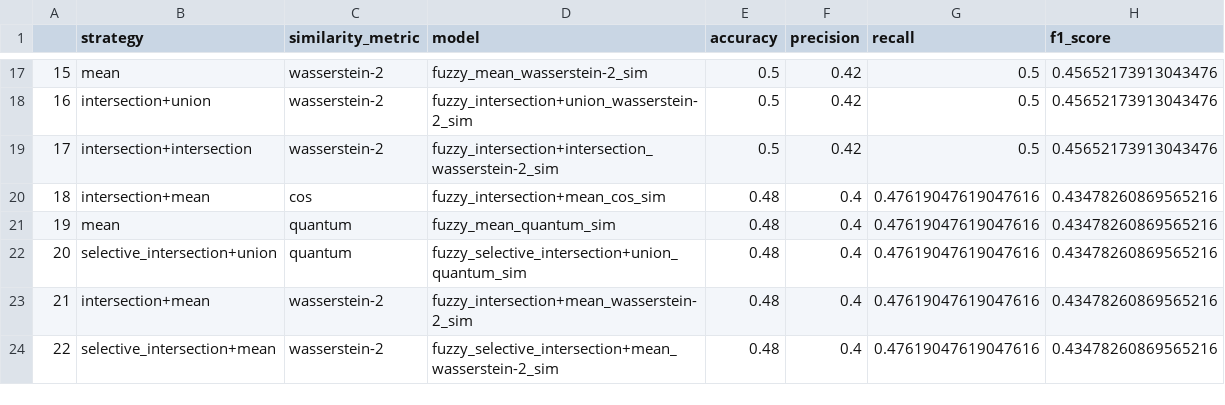
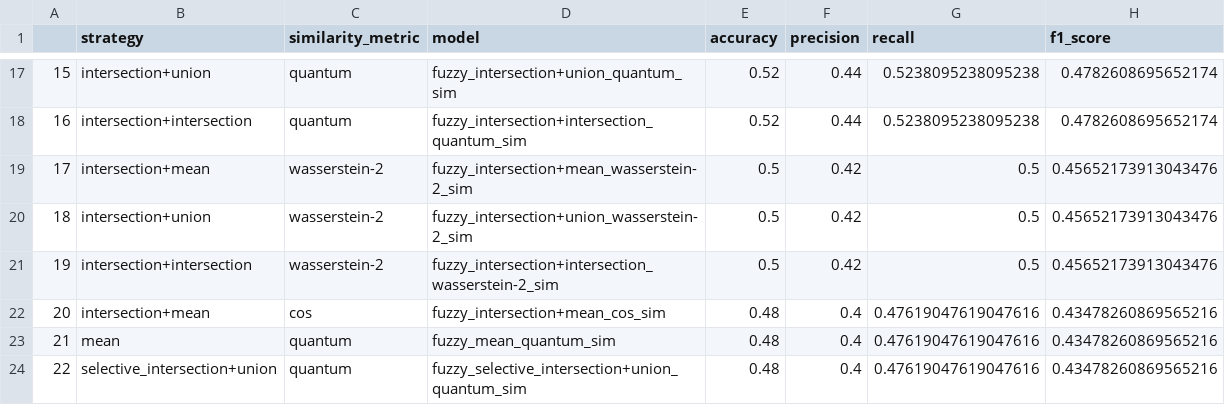
Before and after one commit to IsaacFigNewton/DisCoFuzz, a TSV file: full_train_eval-wn_free-n_components=64-kernel_size=16.tsv, drawn as a sheet; only a part is shown, gaps mark what is left out; the diff covers the shown part only.

```diff
--- a/full_train_eval-wn_free-n_components=64-kernel_size=16.tsv
+++ b/full_train_eval-wn_free-n_components=64-kernel_size=16.tsv
@@ -17,8 +17,8 @@
-15	mean	wasserstein-2	fuzzy_mean_wasserstein-2_sim	0.5	0.42	0.5	0.45652173913043476
-16	intersection+union	wasserstein-2	fuzzy_intersection+union_wasserstein-2_sim	0.5	0.42	0.5	0.45652173913043476
-17	intersection+intersection	wasserstein-2	fuzzy_intersection+intersection_wasserstein-2_sim	0.5	0.42	0.5	0.45652173913043476
-18	intersection+mean	cos	fuzzy_intersection+mean_cos_sim	0.48	0.4	0.47619047619047616	0.43478260869565216
-19	mean	quantum	fuzzy_mean_quantum_sim	0.48	0.4	0.47619047619047616	0.43478260869565216
-20	selective_intersection+union	quantum	fuzzy_selective_intersection+union_quantum_sim	0.48	0.4	0.47619047619047616	0.43478260869565216
-21	intersection+mean	wasserstein-2	fuzzy_intersection+mean_wasserstein-2_sim	0.48	0.4	0.47619047619047616	0.43478260869565216
-22	selective_intersection+mean	wasserstein-2	fuzzy_selective_intersection+mean_wasserstein-2_sim	0.48	0.4	0.47619047619047616	0.43478260869565216
+15	intersection+union	quantum	fuzzy_intersection+union_quantum_sim	0.52	0.44	0.5238095238095238	0.4782608695652174
+16	intersection+intersection	quantum	fuzzy_intersection+intersection_quantum_sim	0.52	0.44	0.5238095238095238	0.4782608695652174
+17	intersection+mean	wasserstein-2	fuzzy_intersection+mean_wasserstein-2_sim	0.5	0.42	0.5	0.45652173913043476
+18	intersection+union	wasserstein-2	fuzzy_intersection+union_wasserstein-2_sim	0.5	0.42	0.5	0.45652173913043476
+19	intersection+intersection	wasserstein-2	fuzzy_intersection+intersection_wasserstein-2_sim	0.5	0.42	0.5	0.45652173913043476
+20	intersection+mean	cos	fuzzy_intersection+mean_cos_sim	0.48	0.4	0.47619047619047616	0.43478260869565216
+21	mean	quantum	fuzzy_mean_quantum_sim	0.48	0.4	0.47619047619047616	0.43478260869565216
+22	selective_intersection+union	quantum	fuzzy_selective_intersection+union_quantum_sim	0.48	0.4	0.47619047619047616	0.43478260869565216
```
Also changed, not shown: 76 edited cells elsewhere in this file, 4 other files.
